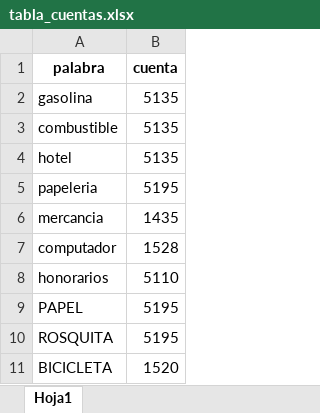
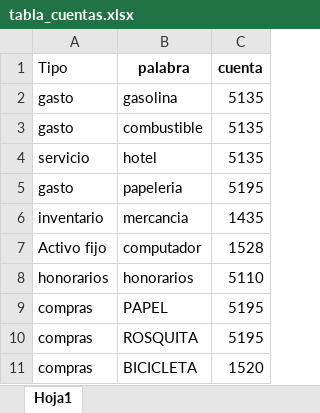
Before and after one commit to segasbo12-droid/Contapp, an Excel workbook: tabla_cuentas.xlsx, sheet Hoja1, drawn as a sheet; values as stored, in another font and other column widths than the file's, no borders; the diff names each change by its address in the sheet, - before the commit and + after, or states it on an @@ line.

Commit message:
Add files via upload

```diff
--- a/tabla_cuentas.xlsx (sheet Hoja1)
+++ b/tabla_cuentas.xlsx (sheet Hoja1)
+column A (Tipo), rows 2-11: gasto | gasto | servicio | gasto | inventario | Activo fijo | honorarios | compras | compras | compras
```
